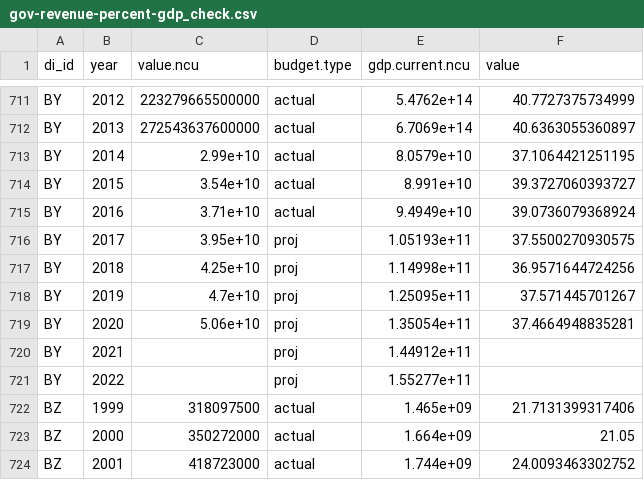
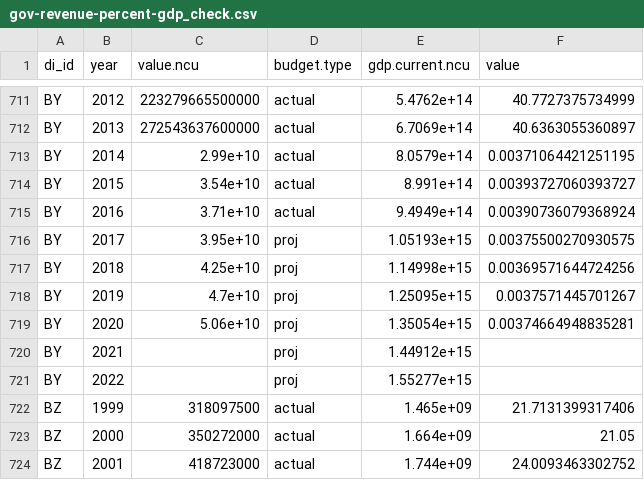
Before and after one commit to devinit/domestic_finance_2018, a CSV file: data_checks/gov-revenue-percent-gdp_check.csv, drawn as a sheet; only a part is shown, gaps mark what is left out.

```diff
--- a/data_checks/gov-revenue-percent-gdp_check.csv
+++ b/data_checks/gov-revenue-percent-gdp_check.csv
@@ -712,11 +712,11 @@
 "BY","2013",272543637600000,"actual",6.7069e+14,40.6363055360897
-"BY","2014",2.99e+10,"actual",8.0579e+10,37.1064421251195
-"BY","2015",3.54e+10,"actual",8.991e+10,39.3727060393727
-"BY","2016",3.71e+10,"actual",9.4949e+10,39.0736079368924
-"BY","2017",3.95e+10,"proj",1.05193e+11,37.5500270930575
-"BY","2018",4.25e+10,"proj",1.14998e+11,36.9571644724256
-"BY","2019",4.7e+10,"proj",1.25095e+11,37.571445701267
-"BY","2020",5.06e+10,"proj",1.35054e+11,37.4664948835281
-"BY","2021",,"proj",1.44912e+11,
-"BY","2022",,"proj",1.55277e+11,
+"BY","2014",2.99e+10,"actual",8.0579e+14,0.00371064421251195
+"BY","2015",3.54e+10,"actual",8.991e+14,0.00393727060393727
+"BY","2016",3.71e+10,"actual",9.4949e+14,0.00390736079368924
+"BY","2017",3.95e+10,"proj",1.05193e+15,0.00375500270930575
+"BY","2018",4.25e+10,"proj",1.14998e+15,0.00369571644724256
+"BY","2019",4.7e+10,"proj",1.25095e+15,0.0037571445701267
+"BY","2020",5.06e+10,"proj",1.35054e+15,0.00374664948835281
+"BY","2021",,"proj",1.44912e+15,
+"BY","2022",,"proj",1.55277e+15,
 "BZ","1999",318097500,"actual",1.465e+09,21.7131399317406
```
Also changed, not shown: data_checks/ppp_source.csv, data_checks/total-revenue-percent-gdp_check.csv, 5 other files.
